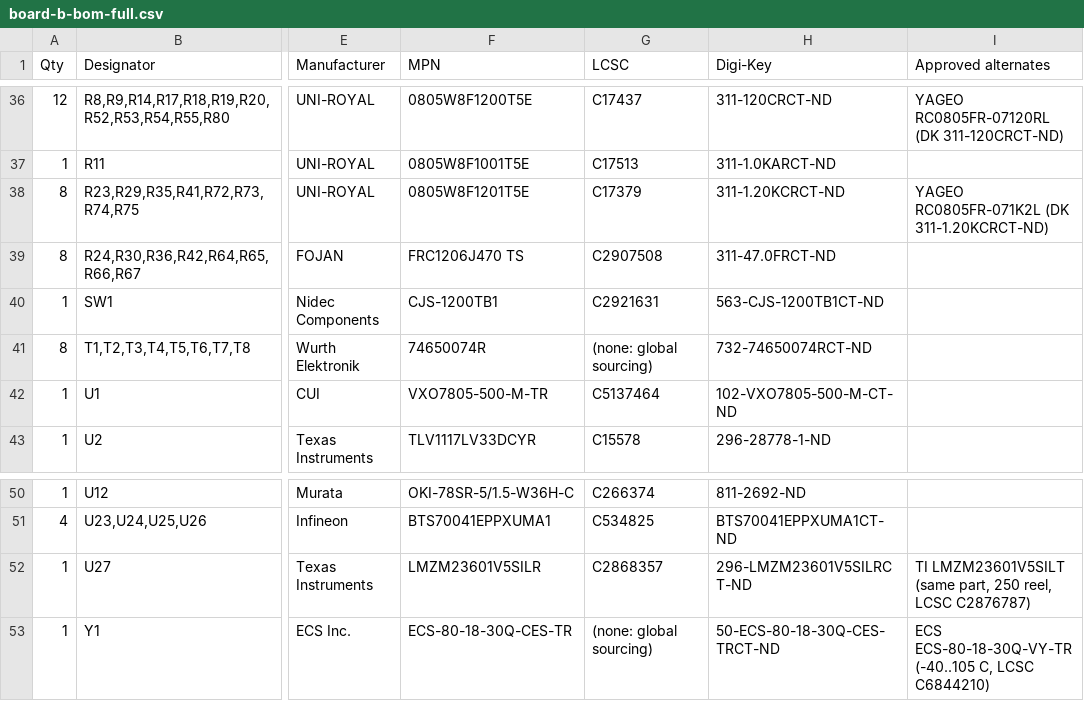
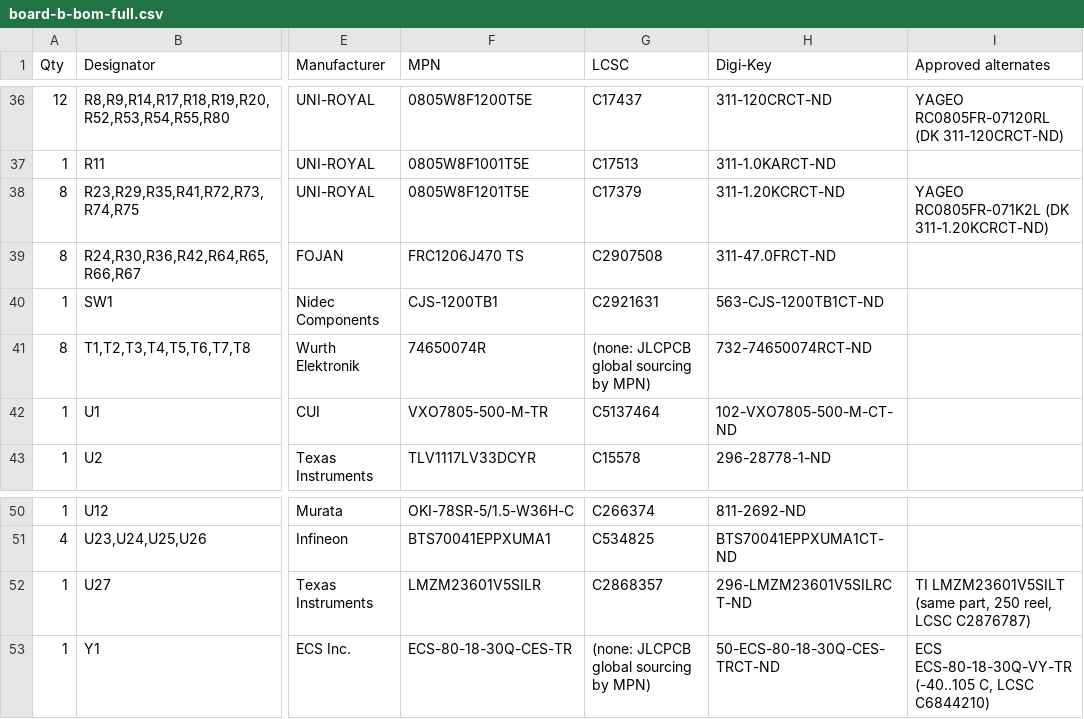
Before and after one commit to living-relation/custom-pdm, a CSV file: hardware/fab/board-b/board-b-bom-full.csv, drawn as a sheet; only a part is shown, gaps mark what is left out; the diff names each change by its address in the sheet, - before the commit and + after, or states it on an @@ line.

```diff
--- a/hardware/fab/board-b/board-b-bom-full.csv
+++ b/hardware/fab/board-b/board-b-bom-full.csv
-G41 (LCSC): (none: global sourcing)
+G41 (LCSC): (none: JLCPCB global sourcing by MPN)
-G53 (LCSC): (none: global sourcing)
+G53 (LCSC): (none: JLCPCB global sourcing by MPN)
```
Also changed, not shown: hardware/fab/board-a/board-a-bom-full.csv, hardware/fab/board-a/board-a-bom-jlcpcb.csv, 28 other files.
